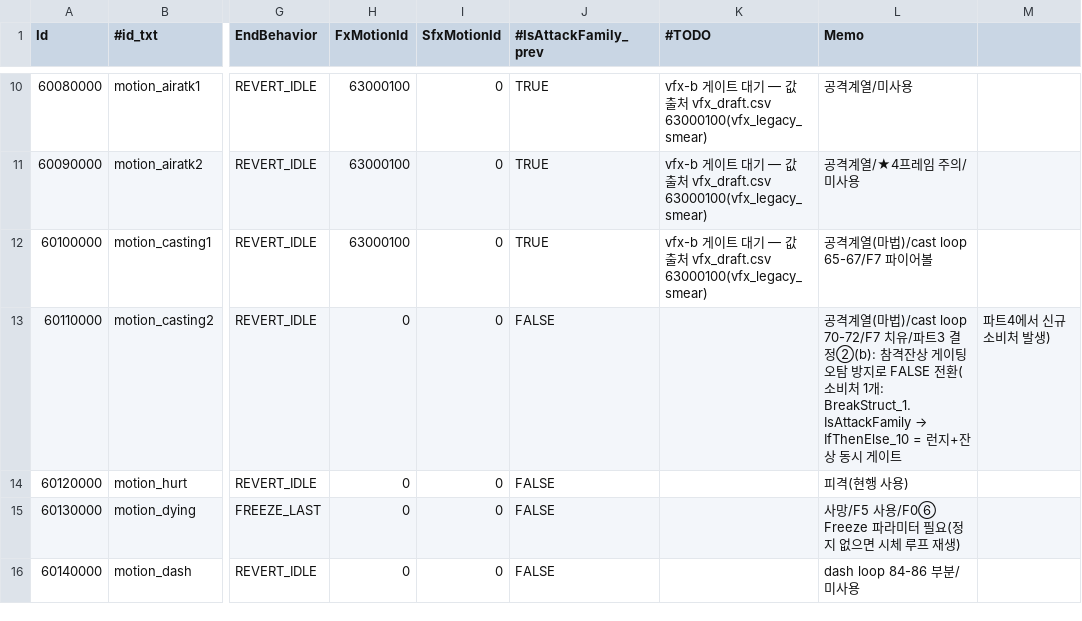
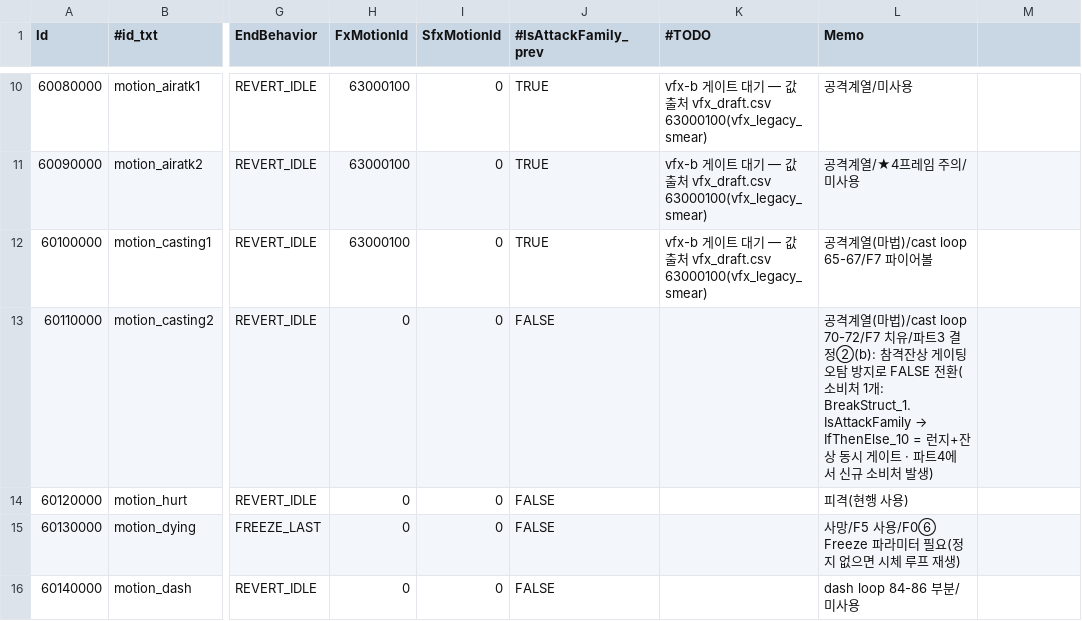
Before and after one commit to LeeJuls/ProjectTP, a CSV file: Resource/data/drafts/motions_draft.csv, drawn as a sheet; only a part is shown, gaps mark what is left out; the diff names each change by its address in the sheet, - before the commit and + after, or states it on an @@ line.

```diff
--- a/Resource/data/drafts/motions_draft.csv
+++ b/Resource/data/drafts/motions_draft.csv
-L13 (Memo): …게이트
+L13 (Memo): …게이트 · 파트4에서 신규 소비처 발생)
-M13: 파트4에서 신규 소비처 발생)
+M13: (empty)
```
Also changed, not shown: Resource/data/drafts/vfx_draft.csv, 3 other files.
